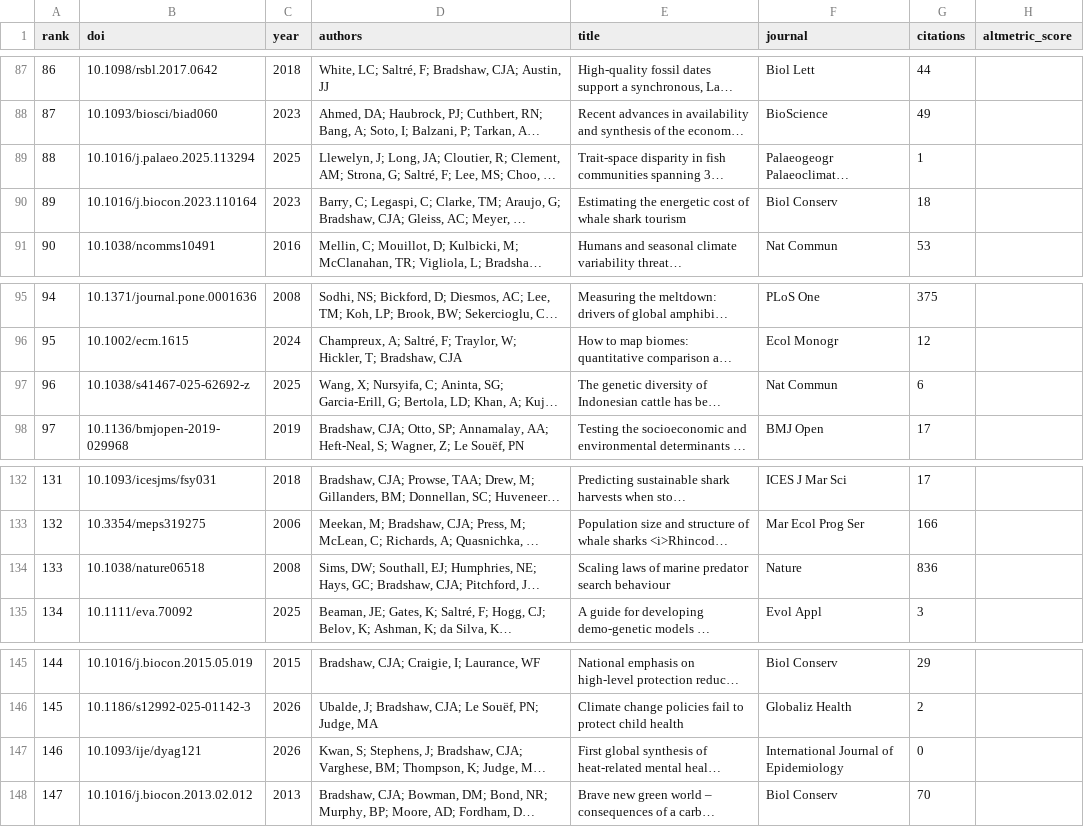
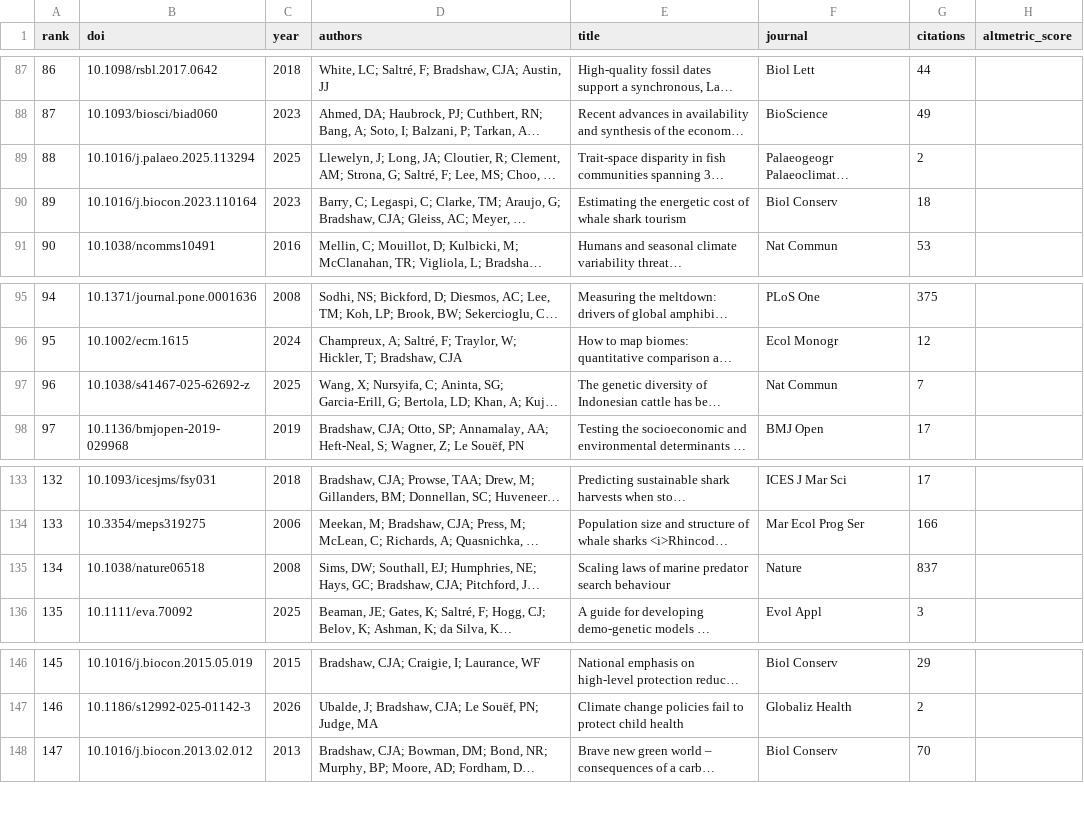
Before and after one commit to cjabradshaw/AltmetricBradshaw, a CSV file: publications.csv, drawn as a sheet; only a part is shown, gaps mark what is left out; long unchanged cells end in …; addresses are those after the commit; the diff covers the shown part only; the diff names each change by its address in the sheet, - before the commit and + after, or states it on an @@ line.

```diff
--- a/publications.csv
+++ b/publications.csv
@@ column A (rank) renumbered between rows 46 and 147 @@
-G89 (citations): 1
+G89 (citations): 2
-G97 (citations): 6
+G97 (citations): 7
-G135 (citations): 836
+G135 (citations): 837
@@ row 147 moved to row 116: 115 @@
```
Also changed, not shown: 1 added row, 1 removed row, 1 moved row and 3 edited cells elsewhere in this file, 1 other file.
